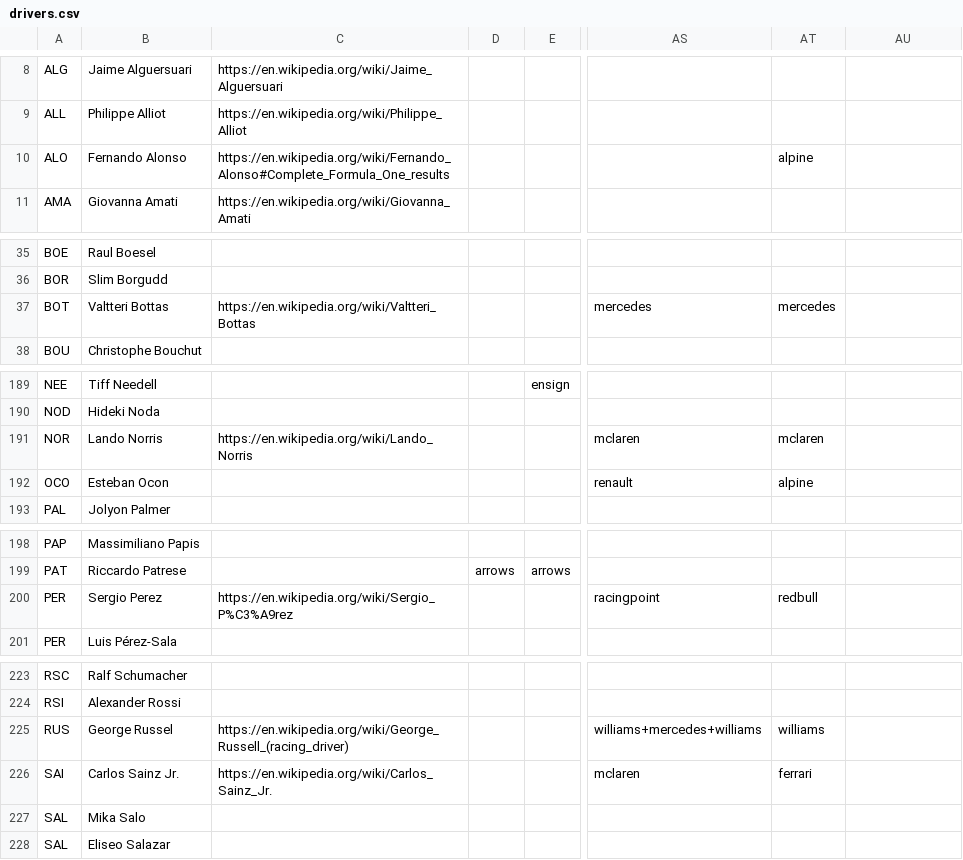
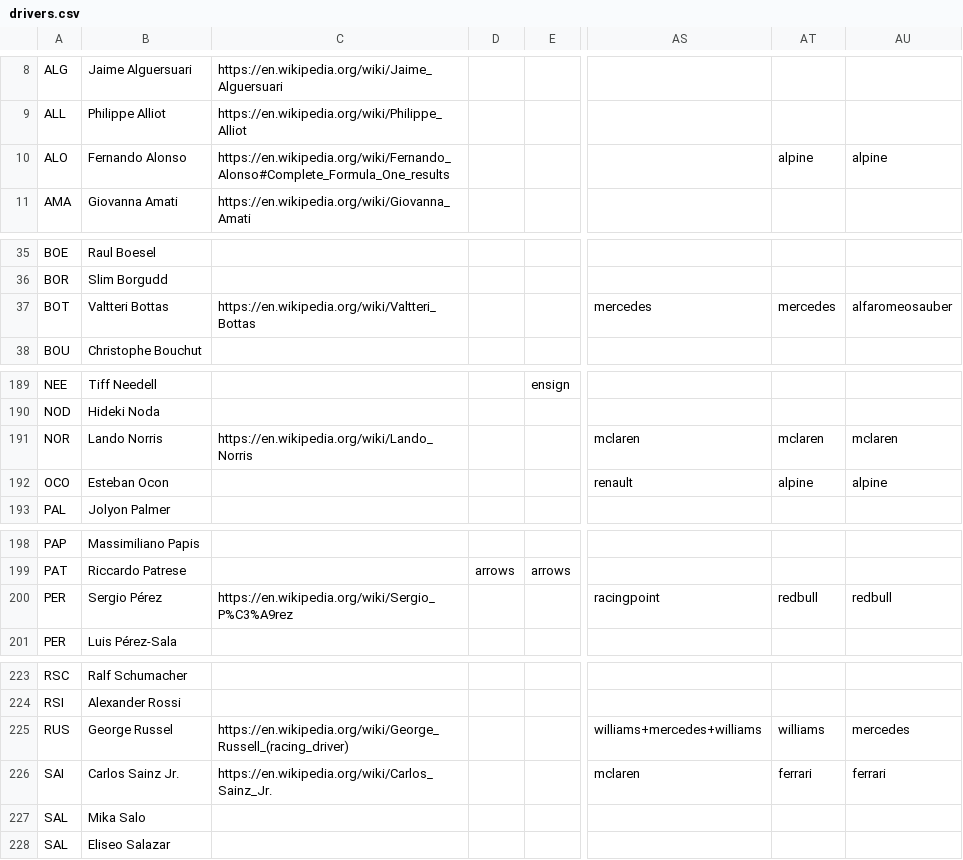
Before and after one commit to FlamingTempura/formula1-lineage, a CSV file: data/drivers.csv, drawn as a sheet; only a part is shown, gaps mark what is left out; the diff covers the shown part only; the diff names each change by its address in the sheet, - before the commit and + after, or states it on an @@ line.

```diff
--- a/data/drivers.csv
+++ b/data/drivers.csv
-AU10: (empty)
+AU10: alpine
-AU37: (empty)
+AU37: alfaromeosauber
-AU191: (empty)
+AU191: mclaren
-AU192: (empty)
+AU192: alpine
-B200: Sergio Perez
+B200: Sergio Pérez
-AU200: (empty)
+AU200: redbull
-AU225: (empty)
+AU225: mercedes
-AU226: (empty)
+AU226: ferrari
```
Also changed, not shown: 1 added row and 16 edited cells elsewhere in this file, data/formations.csv.
